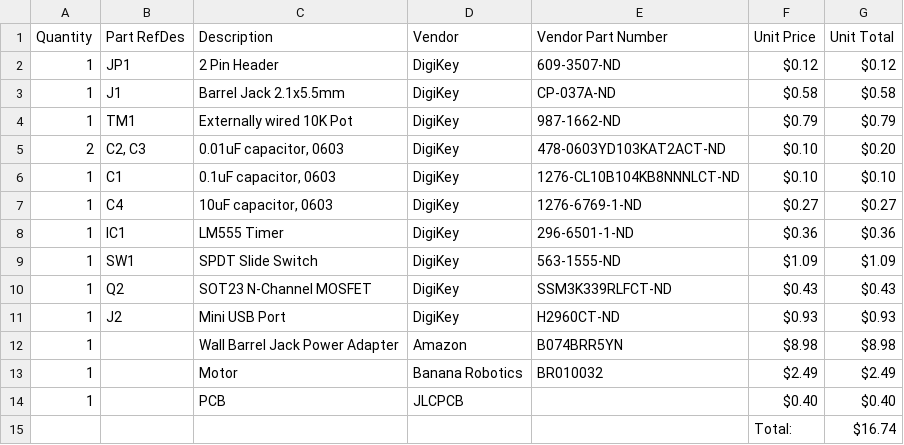
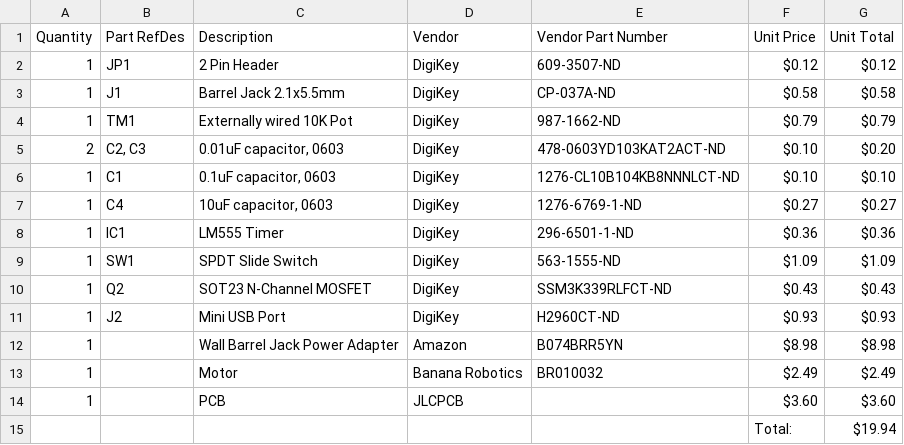
Before and after one commit to RoboJackets/pcb-contest, a CSV file: Example/BOM.csv, drawn as a sheet.

```diff
--- a/Example/BOM.csv
+++ b/Example/BOM.csv
@@ -13,3 +13,3 @@ Quantity,Part RefDes,Description,Vendor,Vendor Part Number,Unit Price,Unit Total
 1,,Motor,Banana Robotics,BR010032,$2.49,$2.49
-1,,PCB,JLCPCB,,$0.40,$0.40
-,,,,,Total:,$16.74
+1,,PCB,JLCPCB,,$3.60,$3.60
+,,,,,Total:,$19.94
```
Also changed, not shown: 2 other files.
